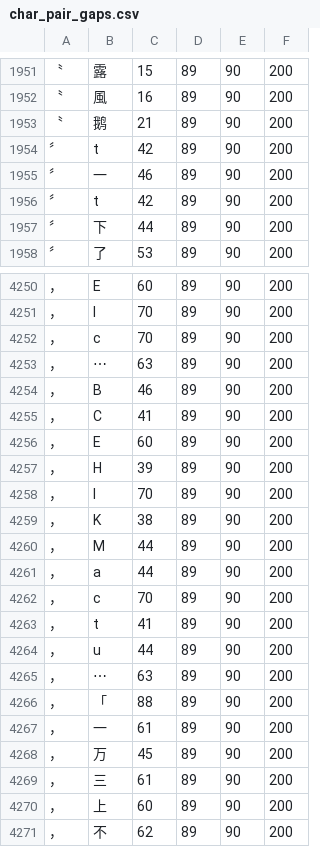
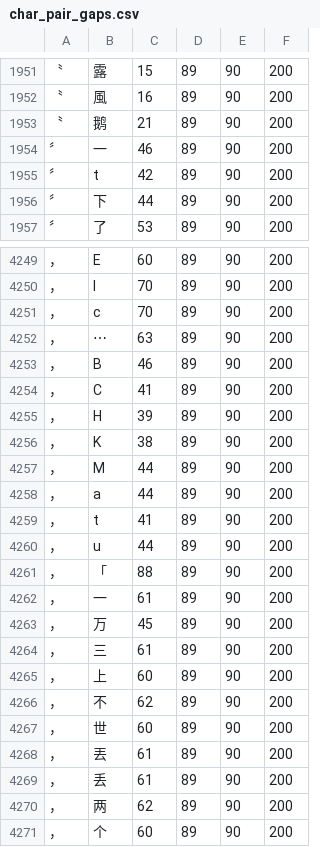
Before and after one commit to KarlTDebiec/Scinoephile, a CSV file: scinoephile/data/ocr/char_pair_gaps.csv, drawn as a sheet; only a part is shown, gaps mark what is left out; the shorter side is filled out with more unchanged rows; the diff names each change by its address in the sheet, - before the commit and + after, or states it on an @@ line.

Commit message:
Remove leftover OCR validation data changes

```diff
--- a/scinoephile/data/ocr/char_pair_gaps.csv
+++ b/scinoephile/data/ocr/char_pair_gaps.csv
-row 1954: 〞 | t | 42 | 89 | 90 | 200
-row 4256: ， | E | 60 | 89 | 90 | 200
-row 4258: ， | I | 70 | 89 | 90 | 200
-row 4262: ， | c | 70 | 89 | 90 | 200
-row 4265: ， | ⋯ | 63 | 89 | 90 | 200
```
Also changed, not shown: scinoephile/data/ocr/char_dims_1.csv.
